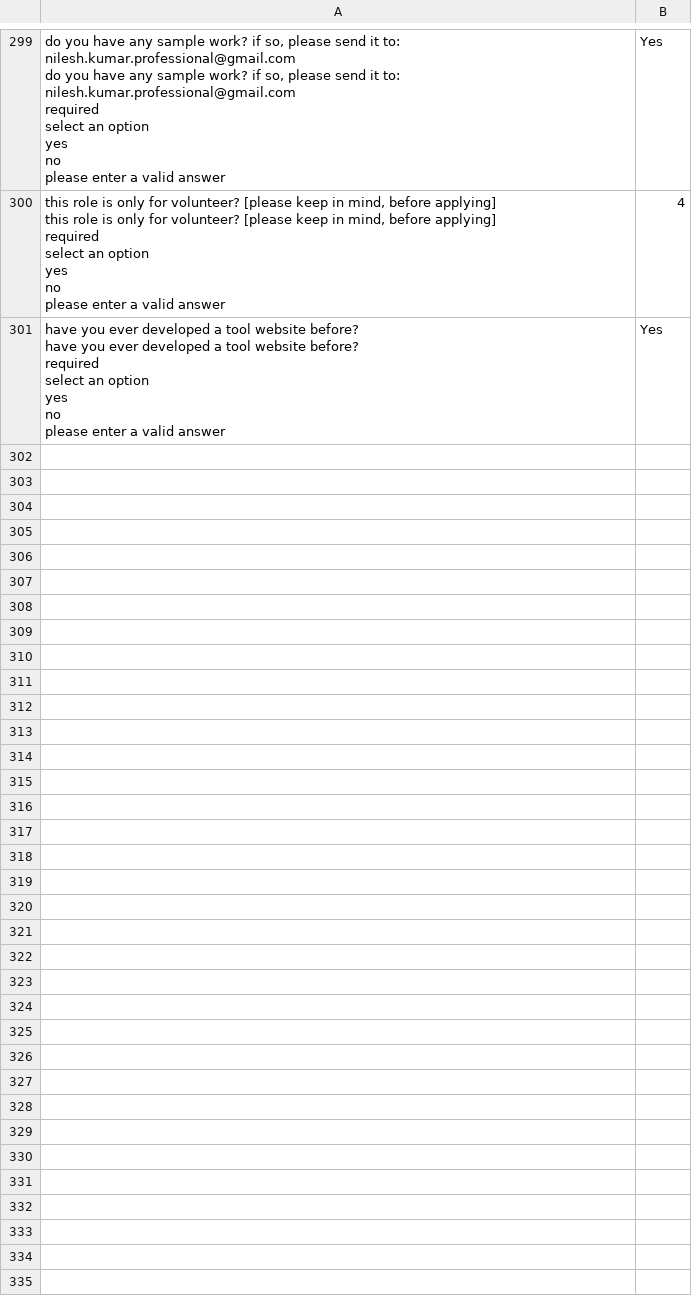
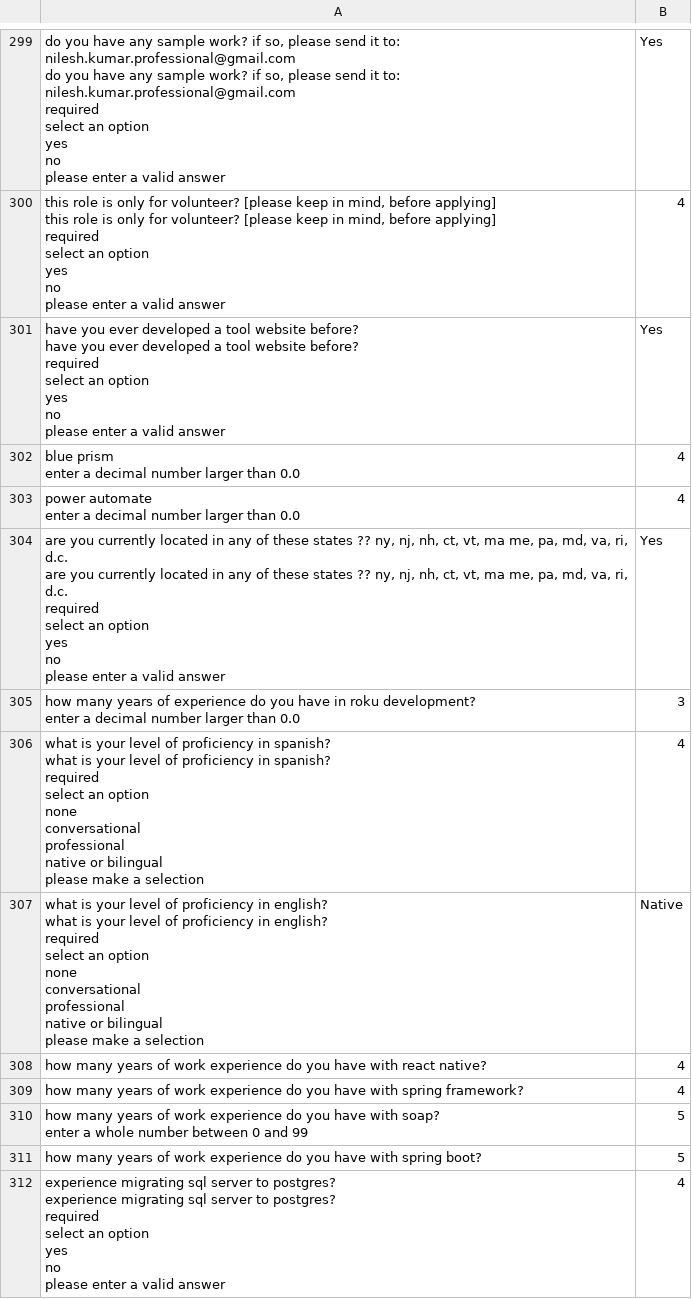
Before and after one commit to DMorrisonASC/LinkedIn-Easy-Apply-Robot, a CSV file: qa.csv, drawn as a sheet; only a part is shown, gaps mark what is left out; ↵ is a line break in a cell; the diff covers the shown part only; the diff names each change by its address in the sheet, - before the commit and + after, or states it on an @@ line.

```diff
--- a/qa.csv
+++ b/qa.csv
+row 302: blue prism ↵ enter a decimal number larger than 0.0 | 4
+row 303: power automate ↵ enter a decimal number larger than 0.0 | 4
+row 304: are you currently located in any of these states ?? ny, nj, nh, ct, vt, ma me, pa, md, va, ri, d.c. ↵ are you currently located in any of these states ?? ny, nj, nh, ct, vt, ma me, pa, md, va, ri, d.c. ↵ required ↵ select an option ↵ yes ↵ no ↵ please enter a valid answer | Yes
+row 305: how many years of experience do you have in roku development? ↵ enter a decimal number larger than 0.0 | 3
+row 306: what is your level of proficiency in spanish? ↵ what is your level of proficiency in spanish? ↵ required ↵ select an option ↵ none ↵ conversational ↵ professional ↵ native or bilingual ↵ please make a selection | 4
+row 307: what is your level of proficiency in english? ↵ what is your level of proficiency in english? ↵ required ↵ select an option ↵ none ↵ conversational ↵ professional ↵ native or bilingual ↵ please make a selection | Native
+row 308: how many years of work experience do you have with react native? | 4
+row 309: how many years of work experience do you have with spring framework? | 4
+row 310: how many years of work experience do you have with soap? ↵ enter a whole number between 0 and 99 | 5
+row 311: how many years of work experience do you have with spring boot? | 5
+row 312: experience migrating sql server to postgres? ↵ experience migrating sql server to postgres? ↵ required ↵ select an option ↵ yes ↵ no ↵ please enter a valid answer | 4
```
Also changed, not shown: 10 added rows elsewhere in this file, 1 other file.
